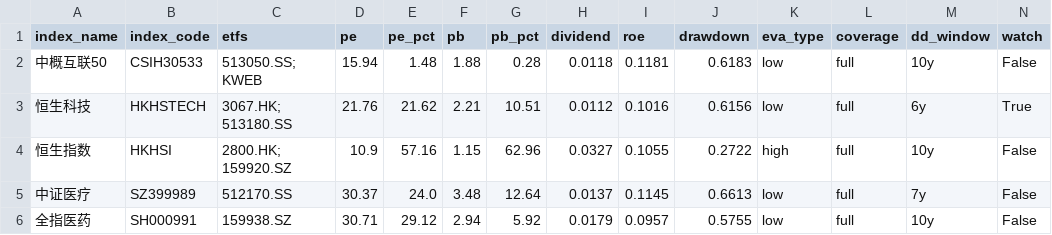
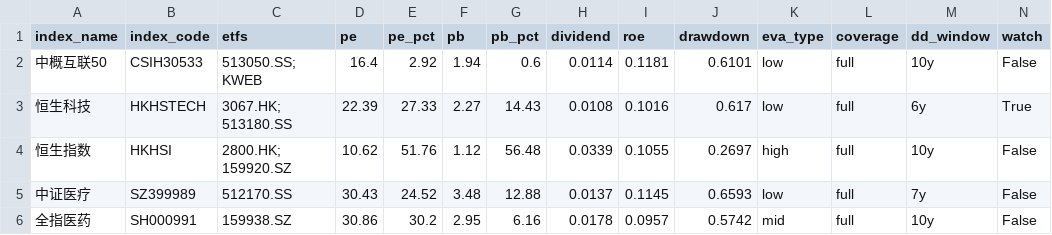
Before and after one commit to moyuanhua/etf-valuation, a CSV file: docs/assets.csv, drawn as a sheet; only a part is shown; the diff covers the shown part only.

```diff
--- a/docs/assets.csv
+++ b/docs/assets.csv
@@ -1,6 +1,6 @@
 index_name,index_code,etfs,pe,pe_pct,pb,pb_pct,dividend,roe,drawdown,eva_type,coverage,dd_window,watch
-中概互联50,CSIH30533,513050.SS; KWEB,15.94,1.48,1.88,0.28,0.0118,0.1181,0.6183,low,full,10y,False
-恒生科技,HKHSTECH,3067.HK; 513180.SS,21.76,21.62,2.21,10.51,0.0112,0.1016,0.6156,low,full,6y,True
-恒生指数,HKHSI,2800.HK; 159920.SZ,10.9,57.16,1.15,62.96,0.0327,0.1055,0.2722,high,full,10y,False
-中证医疗,SZ399989,512170.SS,30.37,24.0,3.48,12.64,0.0137,0.1145,0.6613,low,full,7y,False
-全指医药,SH000991,159938.SZ,30.71,29.12,2.94,5.92,0.0179,0.0957,0.5755,low,full,10y,False
+中概互联50,CSIH30533,513050.SS; KWEB,16.4,2.92,1.94,0.6,0.0114,0.1181,0.6101,low,full,10y,False
+恒生科技,HKHSTECH,3067.HK; 513180.SS,22.39,27.33,2.27,14.43,0.0108,0.1016,0.617,low,full,6y,True
+恒生指数,HKHSI,2800.HK; 159920.SZ,10.62,51.76,1.12,56.48,0.0339,0.1055,0.2697,high,full,10y,False
+中证医疗,SZ399989,512170.SS,30.43,24.52,3.48,12.88,0.0137,0.1145,0.6593,low,full,7y,False
+全指医药,SH000991,159938.SZ,30.86,30.2,2.95,6.16,0.0178,0.0957,0.5742,mid,full,10y,False
```
Also changed, not shown: 105 edited cells elsewhere in this file, data/history/valuation.csv, 2 other files.
